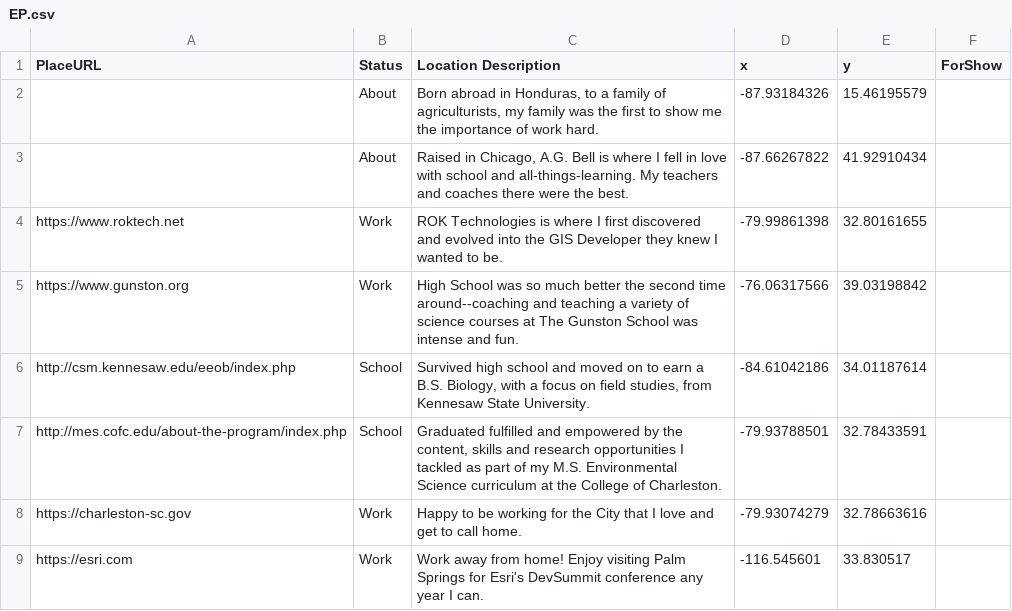
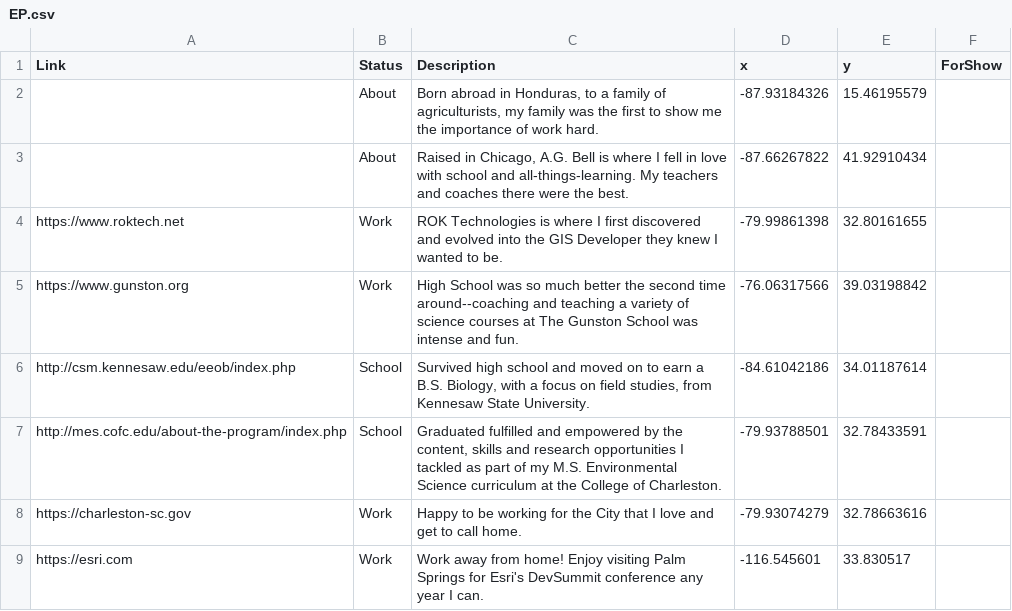
Before and after one commit to emmalu/data, a CSV file: EP.csv, drawn as a sheet.

Commit message:
update field names

```diff
--- a/EP.csv
+++ b/EP.csv
@@ -1,2 +1,2 @@
-PlaceURL,Status,Location Description,x,y,ForShow
+Link,Status,Description,x,y,ForShow
 ,About,"Born abroad in Honduras, to a family of agriculturists, my family was the first to show me the importance of work hard.",-87.93184326,15.46195579,
```
